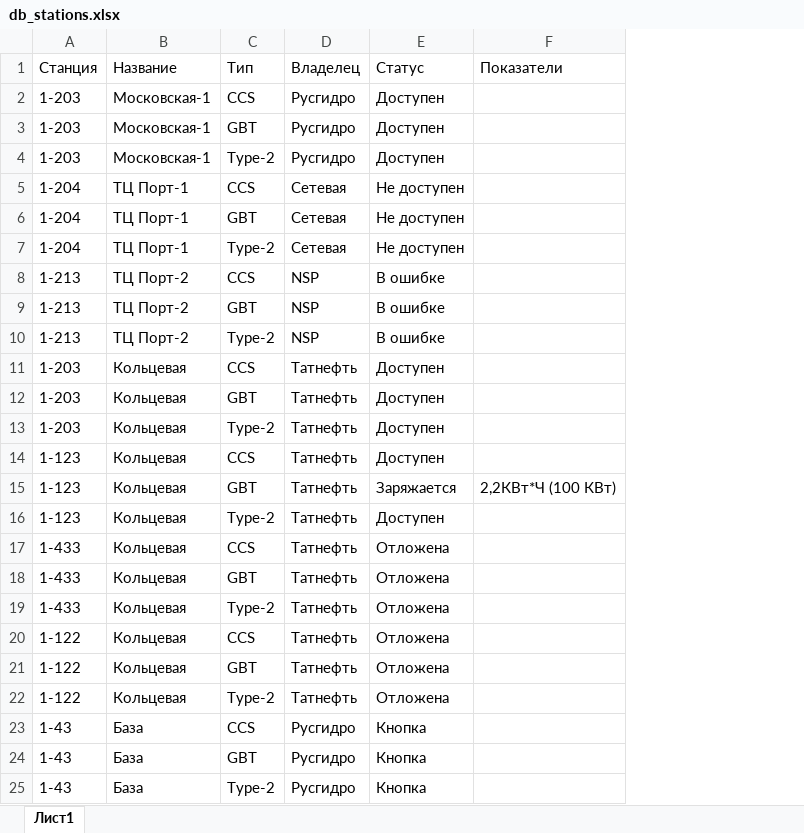
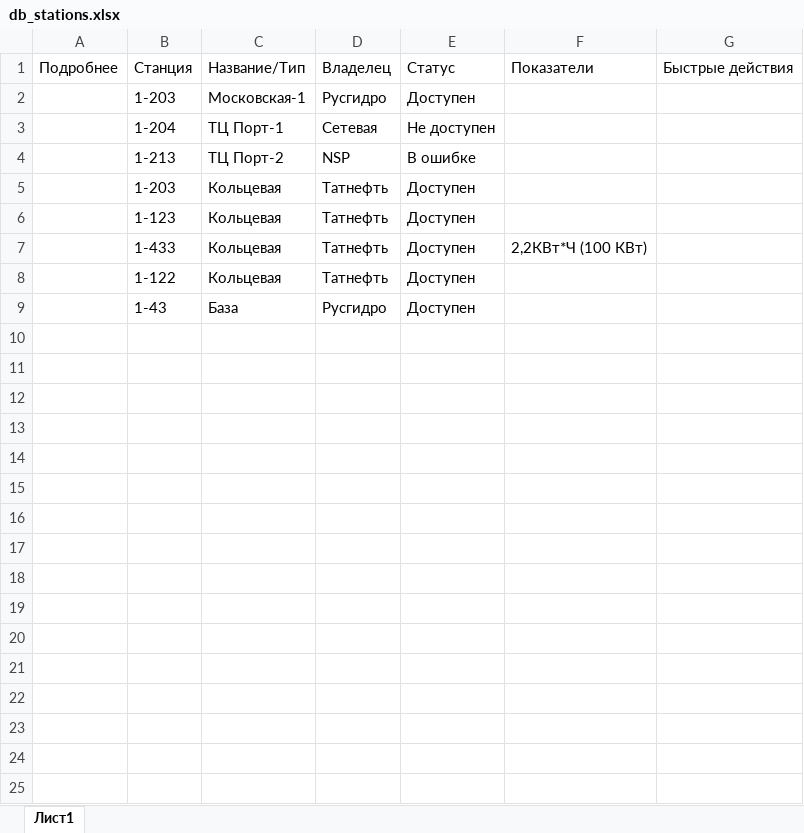
Before and after one commit to ilnurkaa2019/design_oems, an Excel workbook: db_stations.xlsx, sheet Лист1, drawn as a sheet; values as stored, in another font and other column widths than the file's, no borders; removed rows and columns are numbered as before the commit, all else as after; the diff names each change by its address in the sheet, - before the commit and + after, or states it on an @@ line.

```diff
--- a/db_stations.xlsx (sheet Лист1)
+++ b/db_stations.xlsx (sheet Лист1)
+column A, row 1: Подробнее
-column C, row 1: Тип; rows 4-5: Type-2 | CCS; rows 10-11: Type-2 | CCS; row 14: CCS; row 17: CCS; row 20: CCS; row 23: CCS
+column G, row 1: Быстрые действия
-C1: Название
+C1: Название/Тип
-row 2: 1-203 | Московская-1 | CCS | Русгидро | Доступен
-row 3: 1-203 | Московская-1 | GBT | Русгидро | Доступен
-row 6: 1-204 | ТЦ Порт-1 | GBT | Сетевая | Не доступен
-row 7: 1-204 | ТЦ Порт-1 | Type-2 | Сетевая | Не доступен
-row 8: 1-213 | ТЦ Порт-2 | CCS | NSP | В ошибке
-row 9: 1-213 | ТЦ Порт-2 | GBT | NSP | В ошибке
-row 12: 1-203 | Кольцевая | GBT | Татнефть | Доступен
-row 13: 1-203 | Кольцевая | Type-2 | Татнефть | Доступен
-row 15: 1-123 | Кольцевая | GBT | Татнефть | Заряжается | 2,2КВт*Ч (100 КВт)
-row 16: 1-123 | Кольцевая | Type-2 | Татнефть | Доступен
-E7: Отложена
+E7: Доступен
-F7: (empty)
+F7: 2,2КВт*Ч (100 КВт)
-row 18: 1-433 | Кольцевая | GBT | Татнефть | Отложена
-row 19: 1-433 | Кольцевая | Type-2 | Татнефть | Отложена
-E8: Отложена
+E8: Доступен
-row 21: 1-122 | Кольцевая | GBT | Татнефть | Отложена
-row 22: 1-122 | Кольцевая | Type-2 | Татнефть | Отложена
-E9: Кнопка
+E9: Доступен
-row 24: 1-43 | База | GBT | Русгидро | Кнопка
-row 25: 1-43 | База | Type-2 | Русгидро | Кнопка
```
Also changed, not shown: 2 other files.
